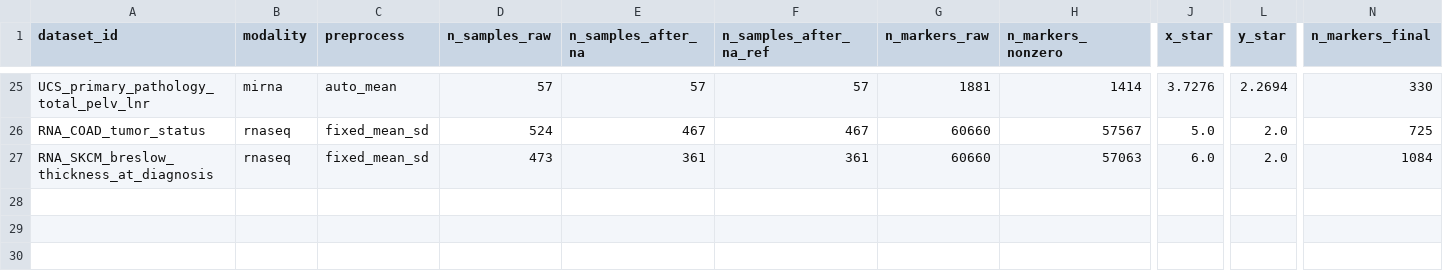
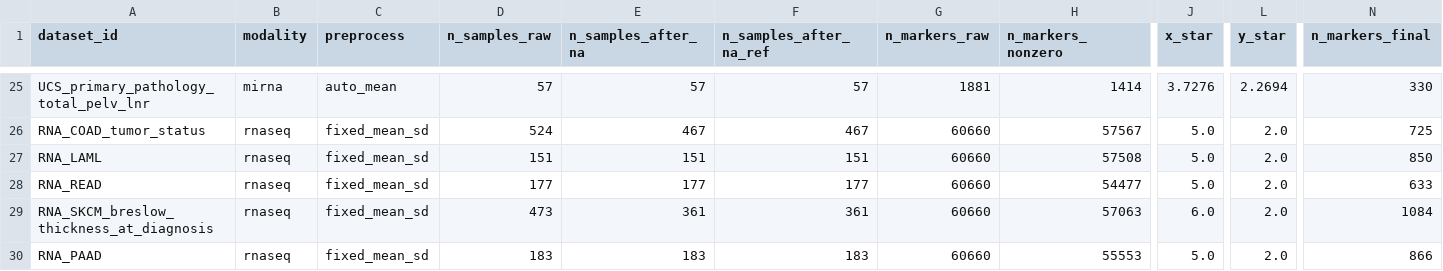
Before and after one commit to Omics-Data-Synthesis/SyNG-BTS-TCGA-Supplement, a CSV file: results/marker_filtering.csv, drawn as a sheet; only a part is shown, gaps mark what is left out; rows hold the shown columns only; the diff names each change by its address in the sheet, - before the commit and + after, or states it on an @@ line.

```diff
--- a/results/marker_filtering.csv
+++ b/results/marker_filtering.csv
+row 27: RNA_LAML | rnaseq | fixed_mean_sd | 151 | 151 | 151 | 60660 | 57508 | 5.0 | 2.0 | 850
+row 28: RNA_READ | rnaseq | fixed_mean_sd | 177 | 177 | 177 | 60660 | 54477 | 5.0 | 2.0 | 633
+row 30: RNA_PAAD | rnaseq | fixed_mean_sd | 183 | 183 | 183 | 60660 | 55553 | 5.0 | 2.0 | 866
```
Also changed, not shown: config/datasets.tsv, results/group_selection.csv, 10 other files.
